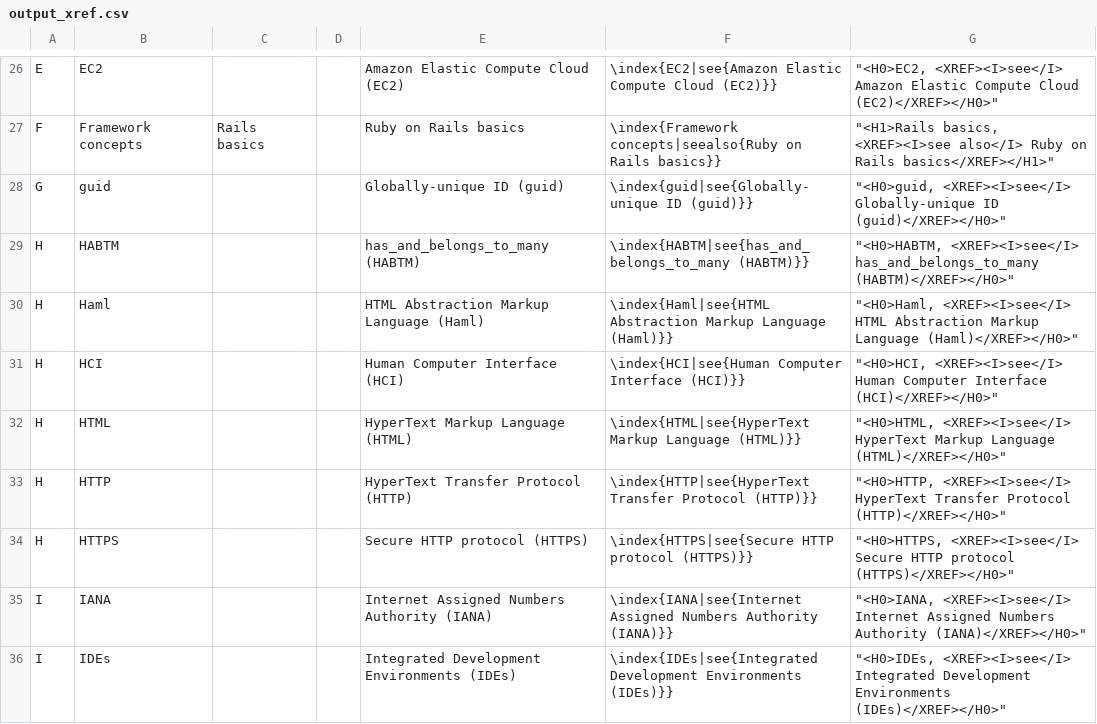
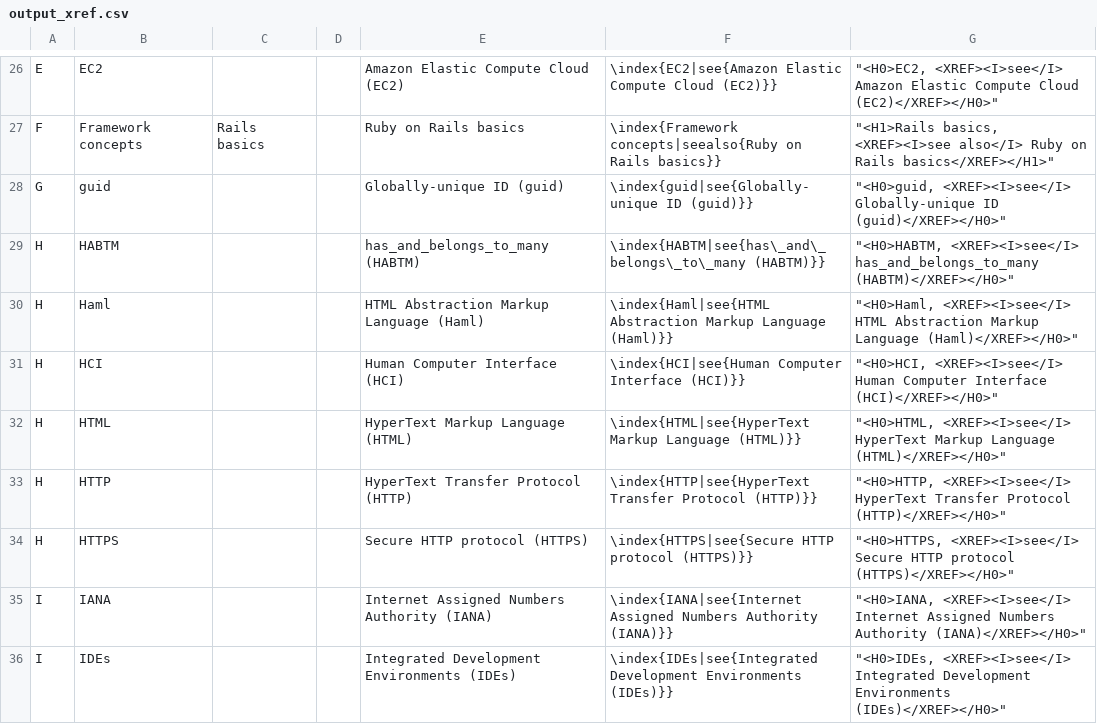
Before and after one commit to yggie/AV--ESaaS-Textbook-Index-Parsing, a CSV file: output_xref.csv, drawn as a sheet; only a part is shown, gaps mark what is left out.

```diff
--- a/output_xref.csv
+++ b/output_xref.csv
@@ -28,3 +28,3 @@ F,Framework concepts,Rails basics,,Ruby on Rails basics,\index{Framework concept
 G,guid,,,Globally-unique ID (guid),\index{guid|see{Globally-unique ID (guid)}},"""<H0>guid, <XREF><I>see</I> Globally-unique ID (guid)</XREF></H0>"""
-H,HABTM,,,has_and_belongs_to_many (HABTM),\index{HABTM|see{has_and_belongs_to_many (HABTM)}},"""<H0>HABTM, <XREF><I>see</I> has_and_belongs_to_many (HABTM)</XREF></H0>"""
+H,HABTM,,,has_and_belongs_to_many (HABTM),\index{HABTM|see{has\_and\_belongs\_to\_many (HABTM)}},"""<H0>HABTM, <XREF><I>see</I> has_and_belongs_to_many (HABTM)</XREF></H0>"""
 H,Haml,,,HTML Abstraction Markup Language (Haml),\index{Haml|see{HTML Abstraction Markup Language (Haml)}},"""<H0>Haml, <XREF><I>see</I> HTML Abstraction Markup Language (Haml)</XREF></H0>"""
```
Also changed, not shown: output_index.csv, 1 other file.
